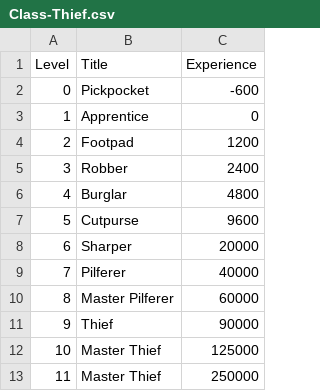
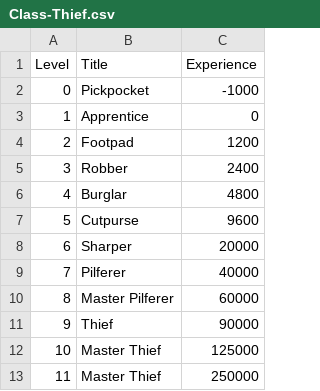
Before and after one commit to danielrcollins1/Arena, a CSV file: Class-Thief.csv, drawn as a sheet.

Commit message:
Add files via upload
Fix 0-level XP for all classes to -1000.

```diff
--- a/Class-Thief.csv
+++ b/Class-Thief.csv
@@ -1,3 +1,3 @@
 Level,Title,Experience
-0,Pickpocket,-600
+0,Pickpocket,-1000
 1,Apprentice,0
```
Also changed, not shown: Class-Wizard.csv.
